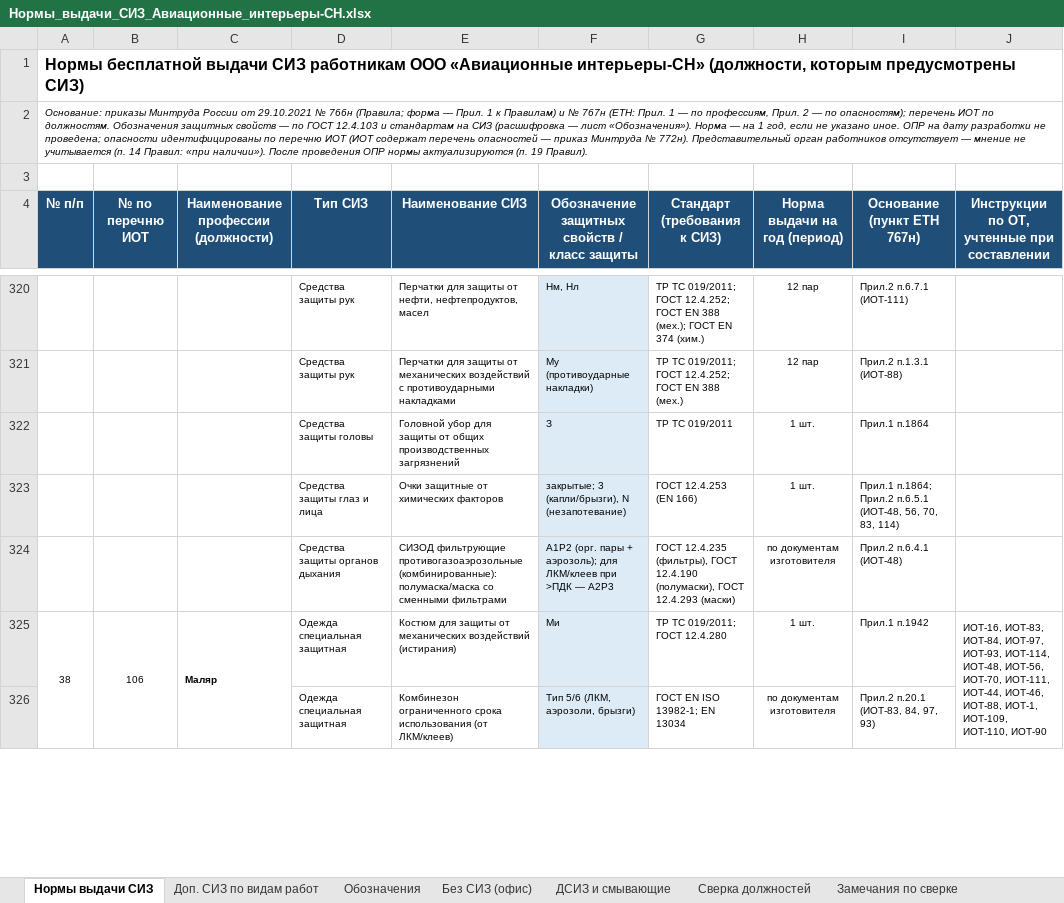
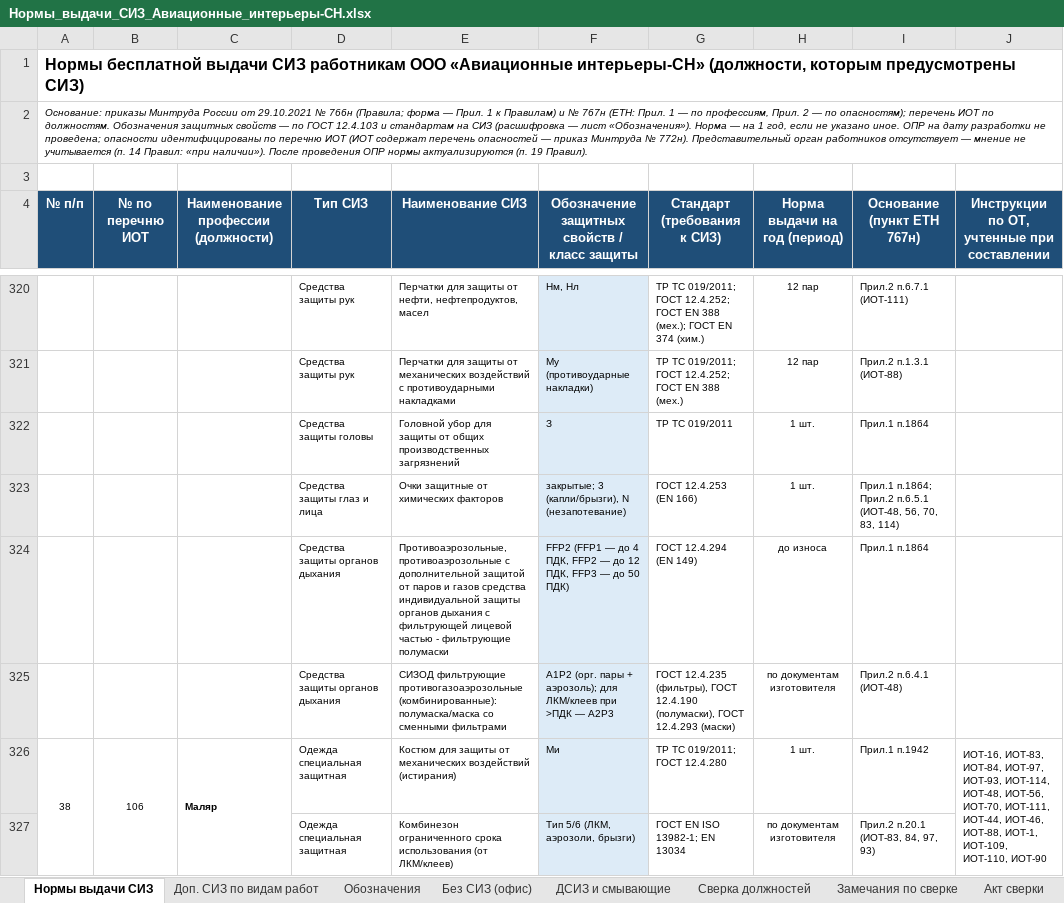
Before and after one commit to aigulaikesheva-eng/-, an Excel workbook: Нормы_выдачи_СИЗ_Авиационные_интерьеры-СН.xlsx, sheet Нормы выдачи СИЗ, drawn as a sheet; only a part is shown, gaps mark what is left out; values as stored, in another font and other column widths than the file's, no borders; the diff covers the shown part only; the diff names each change by its address in the sheet, - before the commit and + after, or states it on an @@ line.

```diff
--- a/Нормы_выдачи_СИЗ_Авиационные_интерьеры-СН.xlsx (sheet Нормы выдачи СИЗ)
+++ b/Нормы_выдачи_СИЗ_Авиационные_интерьеры-СН.xlsx (sheet Нормы выдачи СИЗ)
+sheet tab: Акт сверки
+row 324:  |  |  | Средства защиты органов дыхания | Противоаэрозольные, противоаэрозольные с дополнительной защитой от паров и газов средства индивидуальной защиты органов дыхания с фильтрующей лицевой частью - фильтрующие полумаски | FFP2 (FFP1 — до 4 ПДК, FFP2 — до 12 ПДК, FFP3 — до 50 ПДК) | ГОСТ 12.4.294 (EN 149) | до износа | Прил.1 п.1864
```
Also changed, not shown: 4 added rows and 35 edited cells elsewhere in this sheet, sheet Замечания по сверке, sheet Сверка должностей, sheet Доп. СИЗ по видам работ.
